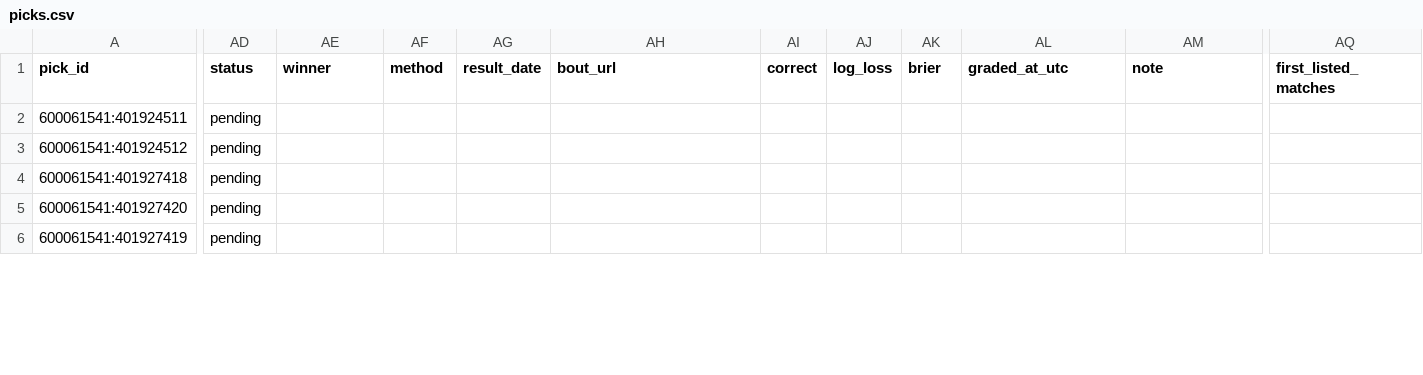
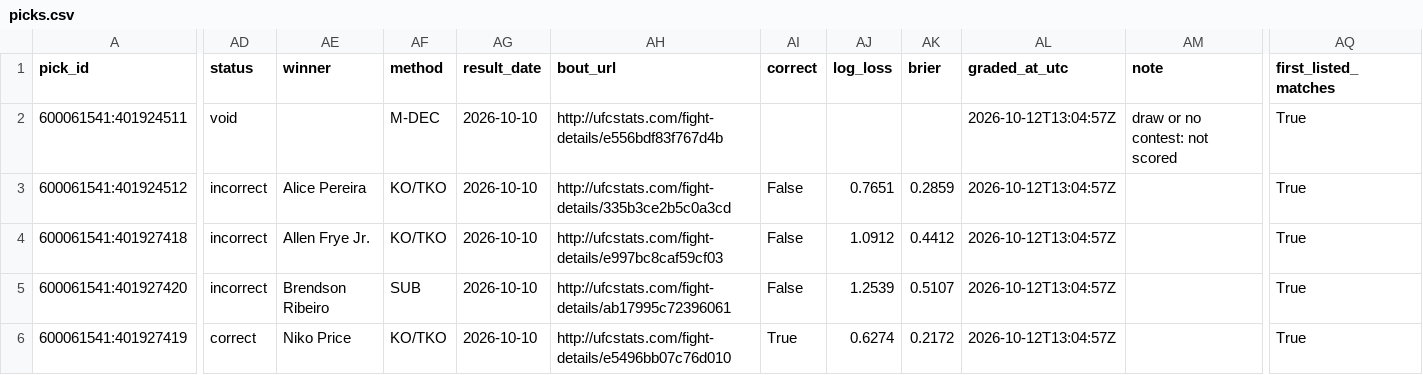
Before and after one commit to braytonsmith-dev/real-fighter-rankings, a CSV file: predictions/picks.csv, drawn as a sheet; only a part is shown, gaps mark what is left out; the diff covers the shown part only; the diff names each change by its address in the sheet, - before the commit and + after, or states it on an @@ line.

```diff
--- a/predictions/picks.csv
+++ b/predictions/picks.csv
-AD2 (status): pending
+AD2 (status): void
-AF2 (method): (empty)
+AF2 (method): M-DEC
-AG2:AG6 (result_date): (empty)
+AG2:AG6 (result_date): 2026-10-10
-AH2 (bout_url): (empty)
+AH2 (bout_url): http://ufcstats.com/fight-details/e556bdf83f767d4b
-AL2:AL6 (graded_at_utc): (empty)
+AL2:AL6 (graded_at_utc): 2026-10-12T13:04:57Z
-AM2 (note): (empty)
+AM2 (note): draw or no contest: not scored
-AQ2:AQ6 (first_listed_matches): (empty)
+AQ2:AQ6 (first_listed_matches): True
-AD3:AD5 (status): pending
+AD3:AD5 (status): incorrect
-AE3 (winner): (empty)
+AE3 (winner): Alice Pereira
-AF3:AF4 (method): (empty)
+AF3:AF4 (method): KO/TKO
-AH3 (bout_url): (empty)
+AH3 (bout_url): http://ufcstats.com/fight-details/335b3ce2b5c0a3cd
-AI3:AI5 (correct): (empty)
+AI3:AI5 (correct): False
-AJ3 (log_loss): (empty)
+AJ3 (log_loss): 0.7651
-AK3 (brier): (empty)
+AK3 (brier): 0.2859
-AE4 (winner): (empty)
+AE4 (winner): Allen Frye Jr.
-AH4 (bout_url): (empty)
+AH4 (bout_url): http://ufcstats.com/fight-details/e997bc8caf59cf03
-AJ4 (log_loss): (empty)
+AJ4 (log_loss): 1.0912
-AK4 (brier): (empty)
+AK4 (brier): 0.4412
-AE5 (winner): (empty)
+AE5 (winner): Brendson Ribeiro
-AF5 (method): (empty)
+AF5 (method): SUB
-AH5 (bout_url): (empty)
+AH5 (bout_url): http://ufcstats.com/fight-details/ab17995c72396061
-AJ5 (log_loss): (empty)
+AJ5 (log_loss): 1.2539
-AK5 (brier): (empty)
+AK5 (brier): 0.5107
-AD6 (status): pending
+AD6 (status): correct
-AE6 (winner): (empty)
+AE6 (winner): Niko Price
-AF6 (method): (empty)
+AF6 (method): KO/TKO
-AH6 (bout_url): (empty)
+AH6 (bout_url): http://ufcstats.com/fight-details/e5496bb07c76d010
-AI6 (correct): (empty)
+AI6 (correct): True
-AJ6 (log_loss): (empty)
+AJ6 (log_loss): 0.6274
-AK6 (brier): (empty)
+AK6 (brier): 0.2172
```
Also changed, not shown: 70 edited cells elsewhere in this file, outputs/audit_top30.csv, outputs/card_quality_bouts.csv, 38 other files.
